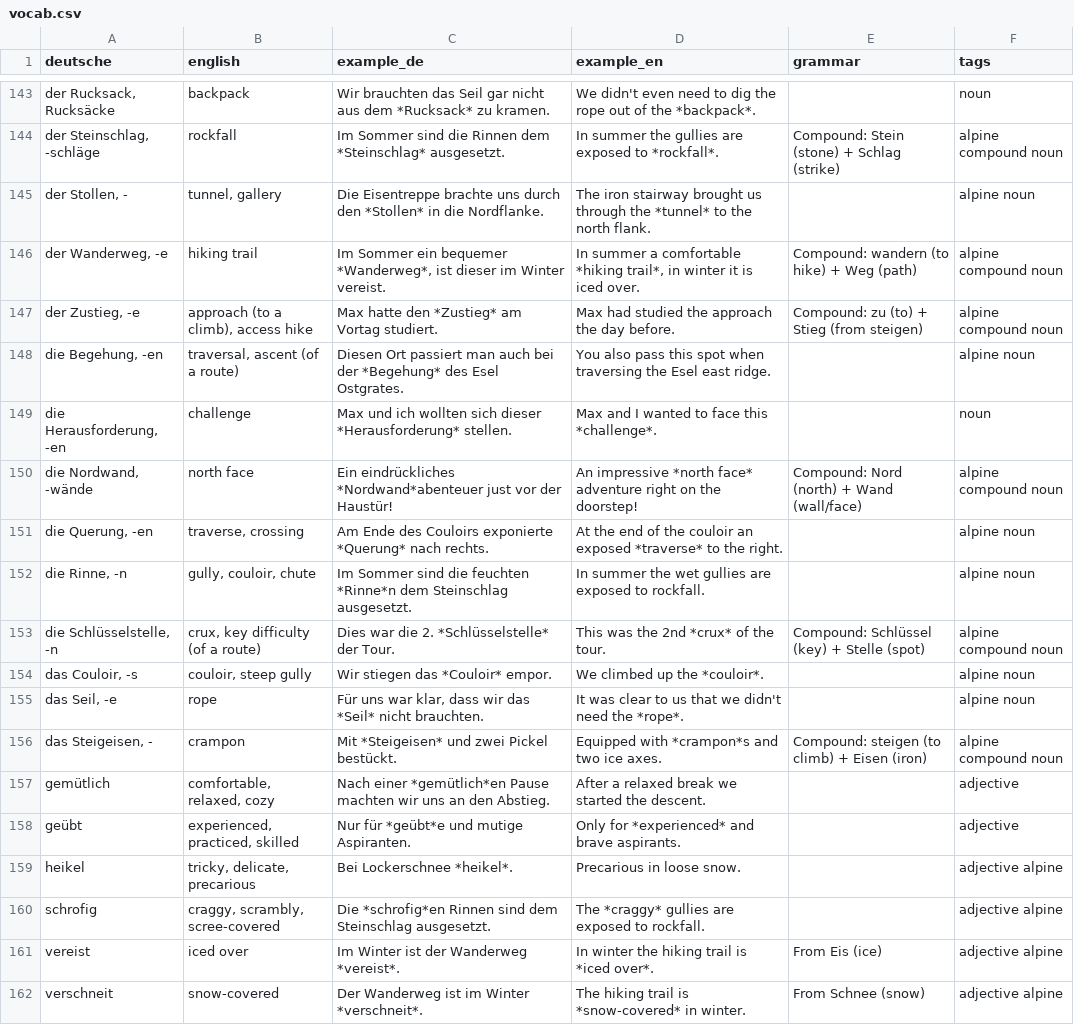
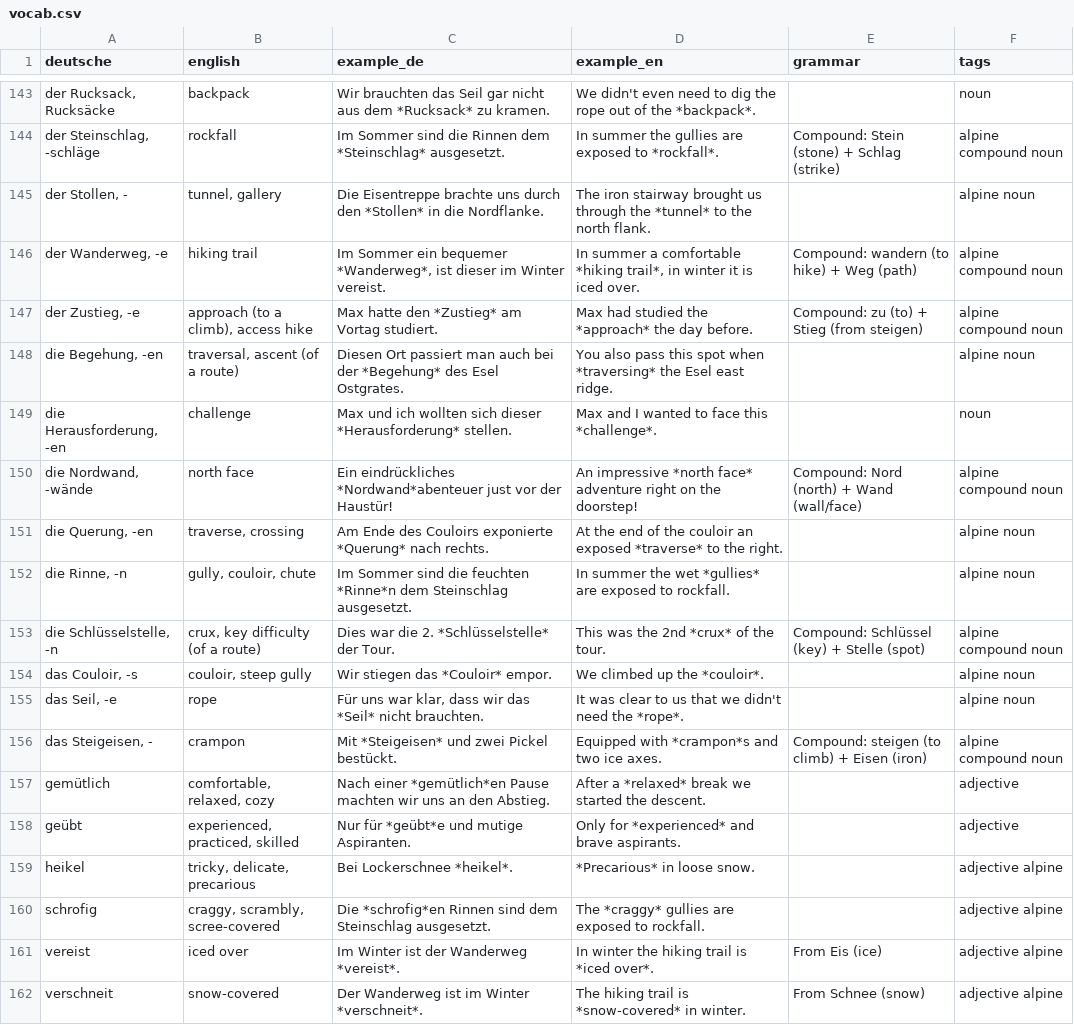
Before and after one commit to cjmlarson/anki, a CSV file: vocab.csv, drawn as a sheet; only a part is shown, gaps mark what is left out; the diff covers the shown part only; the diff names each change by its address in the sheet, - before the commit and + after, or states it on an @@ line.

```diff
--- a/vocab.csv
+++ b/vocab.csv
-D147 (example_en): Max had studied the approach the day before.
+D147 (example_en): Max had studied the *approach* the day before.
-D148 (example_en): …spot when traversing the Esel…
+D148 (example_en): …spot when *traversing* the Esel…
-D152 (example_en): …the wet gullies are exposed…
+D152 (example_en): …the wet *gullies* are exposed…
-D157 (example_en): After a relaxed break we…
+D157 (example_en): After a *relaxed* break we…
-D159 (example_en): Precarious in loose snow.
+D159 (example_en): *Precarious* in loose snow.
```
Also changed, not shown: 72 edited cells elsewhere in this file.
